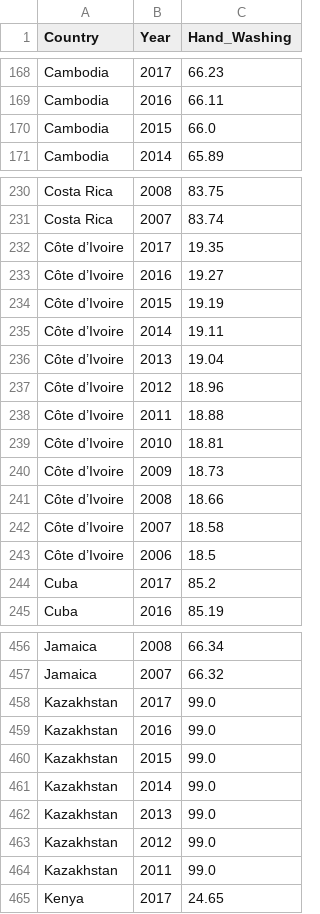
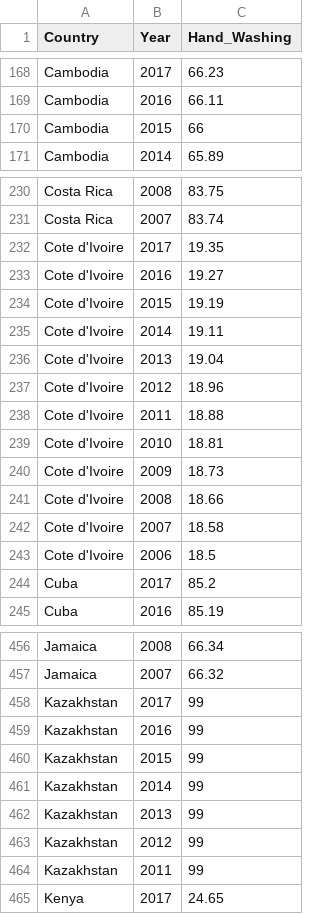
Before and after one commit to ibachrachel/Module_20_Project, a CSV file: Database/Preliminary_Database/hand_washing.csv, drawn as a sheet; only a part is shown, gaps mark what is left out; the diff covers the shown part only.

```diff
--- a/Database/Preliminary_Database/hand_washing.csv
+++ b/Database/Preliminary_Database/hand_washing.csv
@@ -169,3 +169,3 @@ Cambodia,2017,66.23
 Cambodia,2016,66.11
-Cambodia,2015,66.0
+Cambodia,2015,66
 Cambodia,2014,65.89
@@ -231,14 +231,14 @@ Costa Rica,2008,83.75
 Costa Rica,2007,83.74
-Côte d’Ivoire,2017,19.35
-Côte d’Ivoire,2016,19.27
-Côte d’Ivoire,2015,19.19
-Côte d’Ivoire,2014,19.11
-Côte d’Ivoire,2013,19.04
-Côte d’Ivoire,2012,18.96
-Côte d’Ivoire,2011,18.88
-Côte d’Ivoire,2010,18.81
-Côte d’Ivoire,2009,18.73
-Côte d’Ivoire,2008,18.66
-Côte d’Ivoire,2007,18.58
-Côte d’Ivoire,2006,18.5
+Cote d'Ivoire,2017,19.35
+Cote d'Ivoire,2016,19.27
+Cote d'Ivoire,2015,19.19
+Cote d'Ivoire,2014,19.11
+Cote d'Ivoire,2013,19.04
+Cote d'Ivoire,2012,18.96
+Cote d'Ivoire,2011,18.88
+Cote d'Ivoire,2010,18.81
+Cote d'Ivoire,2009,18.73
+Cote d'Ivoire,2008,18.66
+Cote d'Ivoire,2007,18.58
+Cote d'Ivoire,2006,18.5
 Cuba,2017,85.2
@@ -457,9 +457,9 @@ Jamaica,2008,66.34
 Jamaica,2007,66.32
-Kazakhstan,2017,99.0
-Kazakhstan,2016,99.0
-Kazakhstan,2015,99.0
-Kazakhstan,2014,99.0
-Kazakhstan,2013,99.0
-Kazakhstan,2012,99.0
-Kazakhstan,2011,99.0
+Kazakhstan,2017,99
+Kazakhstan,2016,99
+Kazakhstan,2015,99
+Kazakhstan,2014,99
+Kazakhstan,2013,99
+Kazakhstan,2012,99
+Kazakhstan,2011,99
 Kenya,2017,24.65
```
Also changed, not shown: 8 edited cells elsewhere in this file, Database/Preliminary_Database/basic_sani.csv, Database/Preliminary_Database/drinking_water.csv.
